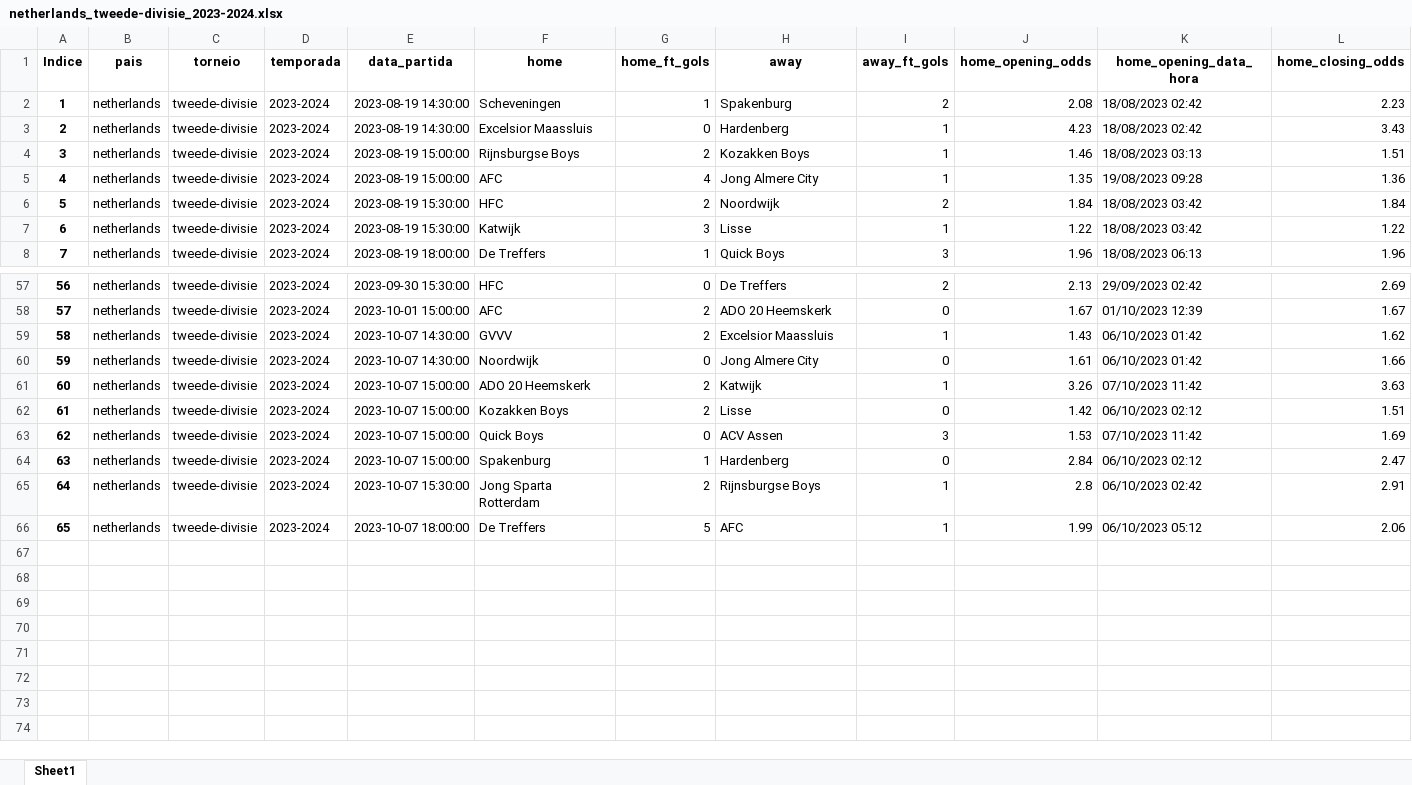
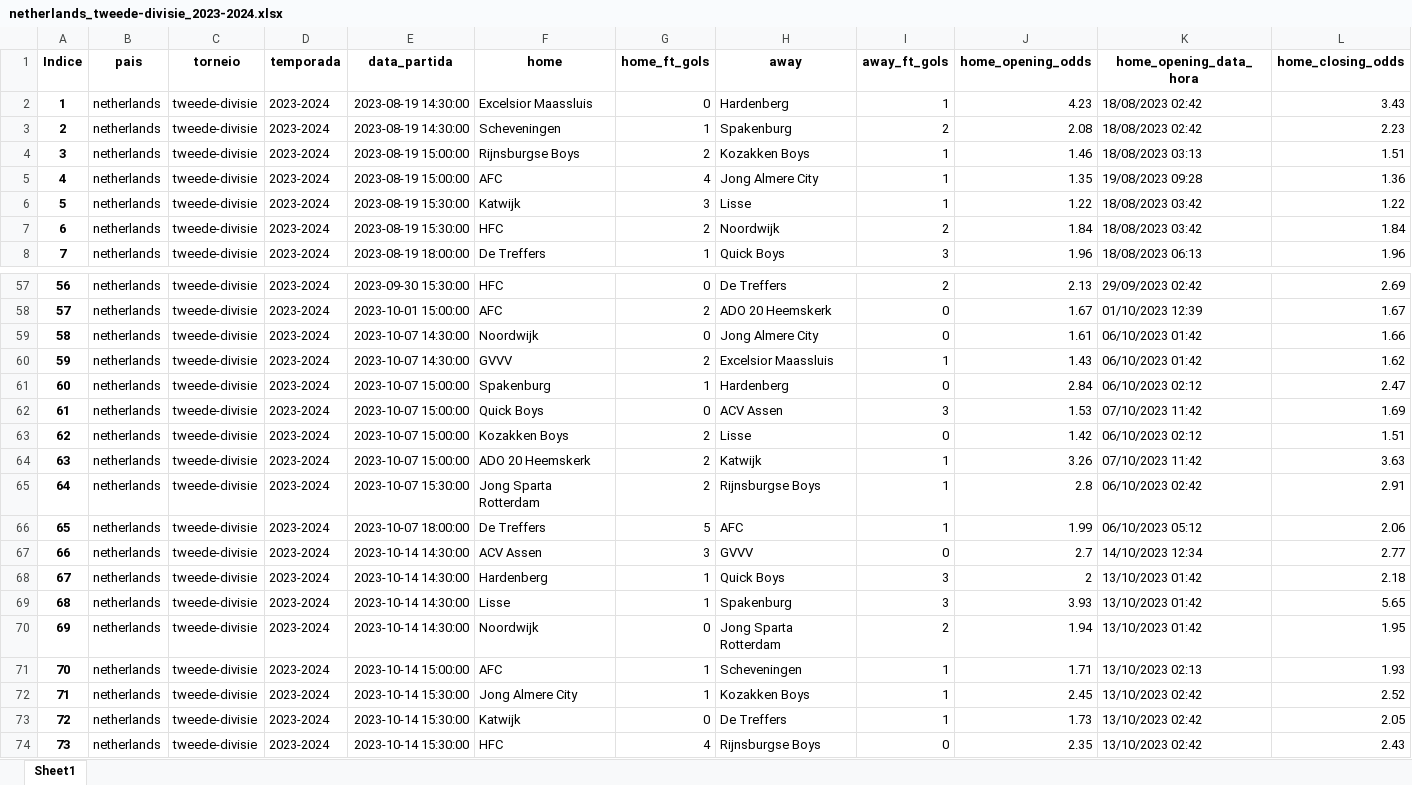
Before and after one commit to tarciziojrdf/poco, an Excel workbook: 2023/netherlands_tweede-divisie_2023-2024.xlsx, sheet Sheet1, drawn as a sheet; only a part is shown, gaps mark what is left out; values as stored, in another font and other column widths than the file's, no borders; addresses are those after the commit; rows hold the shown columns only; the diff covers the shown part only; the diff names each change by its address in the sheet, - before the commit and + after, or states it on an @@ line.

```diff
--- a/2023/netherlands_tweede-divisie_2023-2024.xlsx (sheet Sheet1)
+++ b/2023/netherlands_tweede-divisie_2023-2024.xlsx (sheet Sheet1)
@@ row 3 moved to row 2: 1 @@
@@ column A (Indice) renumbered between rows 3 and 64 @@
@@ row 7 moved to row 6: 5 @@
@@ row 60 moved to row 59: 58 @@
@@ row 64 moved to row 61: 60 @@
@@ row 63 moved to row 62: 61 @@
@@ row 62 moved to row 63: 62 @@
+row 67: 66 | netherlands | tweede-divisie | 2023-2024 | 2023-10-14 14:30:00 | ACV Assen | 3 | GVVV | 0 | 2.7 | 14/10/2023 12:34 | 2.77
+row 68: 67 | netherlands | tweede-divisie | 2023-2024 | 2023-10-14 14:30:00 | Hardenberg | 1 | Quick Boys | 3 | 2 | 13/10/2023 01:42 | 2.18
+row 69: 68 | netherlands | tweede-divisie | 2023-2024 | 2023-10-14 14:30:00 | Lisse | 1 | Spakenburg | 3 | 3.93 | 13/10/2023 01:42 | 5.65
+row 70: 69 | netherlands | tweede-divisie | 2023-2024 | 2023-10-14 14:30:00 | Noordwijk | 0 | Jong Sparta Rotterdam | 2 | 1.94 | 13/10/2023 01:42 | 1.95
+row 71: 70 | netherlands | tweede-divisie | 2023-2024 | 2023-10-14 15:00:00 | AFC | 1 | Scheveningen | 1 | 1.71 | 13/10/2023 02:13 | 1.93
+row 72: 71 | netherlands | tweede-divisie | 2023-2024 | 2023-10-14 15:30:00 | Jong Almere City | 1 | Kozakken Boys | 1 | 2.45 | 13/10/2023 02:42 | 2.52
+row 73: 72 | netherlands | tweede-divisie | 2023-2024 | 2023-10-14 15:30:00 | Katwijk | 0 | De Treffers | 1 | 1.73 | 13/10/2023 02:42 | 2.05
+row 74: 73 | netherlands | tweede-divisie | 2023-2024 | 2023-10-14 15:30:00 | HFC | 4 | Rijnsburgse Boys | 0 | 2.35 | 13/10/2023 02:42 | 2.43
```
Also changed, not shown: 10 moved rows elsewhere in this sheet, 2023/denmark_2nd-division_2023-2024.xlsx, 2023/poland_iii-liga-group-i_2023-2024.xlsx, 17 other files.
